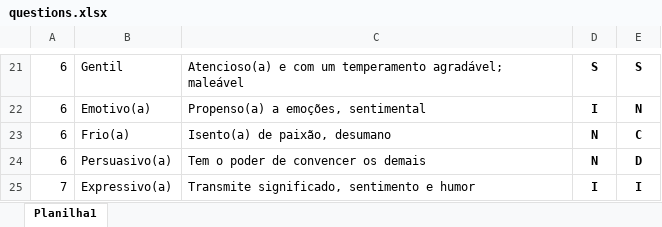
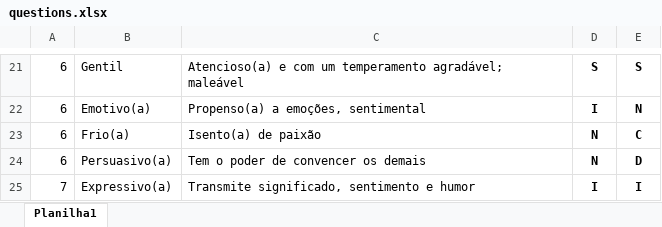
Before and after one commit to vsantosweb/project-disc-laravel8-server, an Excel workbook: public/planilhas/questions.xlsx, sheet Planilha1, drawn as a sheet; only a part is shown, gaps mark what is left out; values as stored, in another font and other column widths than the file's, no borders; the diff names each change by its address in the sheet, - before the commit and + after, or states it on an @@ line.

```diff
--- a/public/planilhas/questions.xlsx (sheet Planilha1)
+++ b/public/planilhas/questions.xlsx (sheet Planilha1)
-C23: Isento(a) de paixão, desumano
+C23: Isento(a) de paixão
```
Also changed, not shown: 28 other files.
